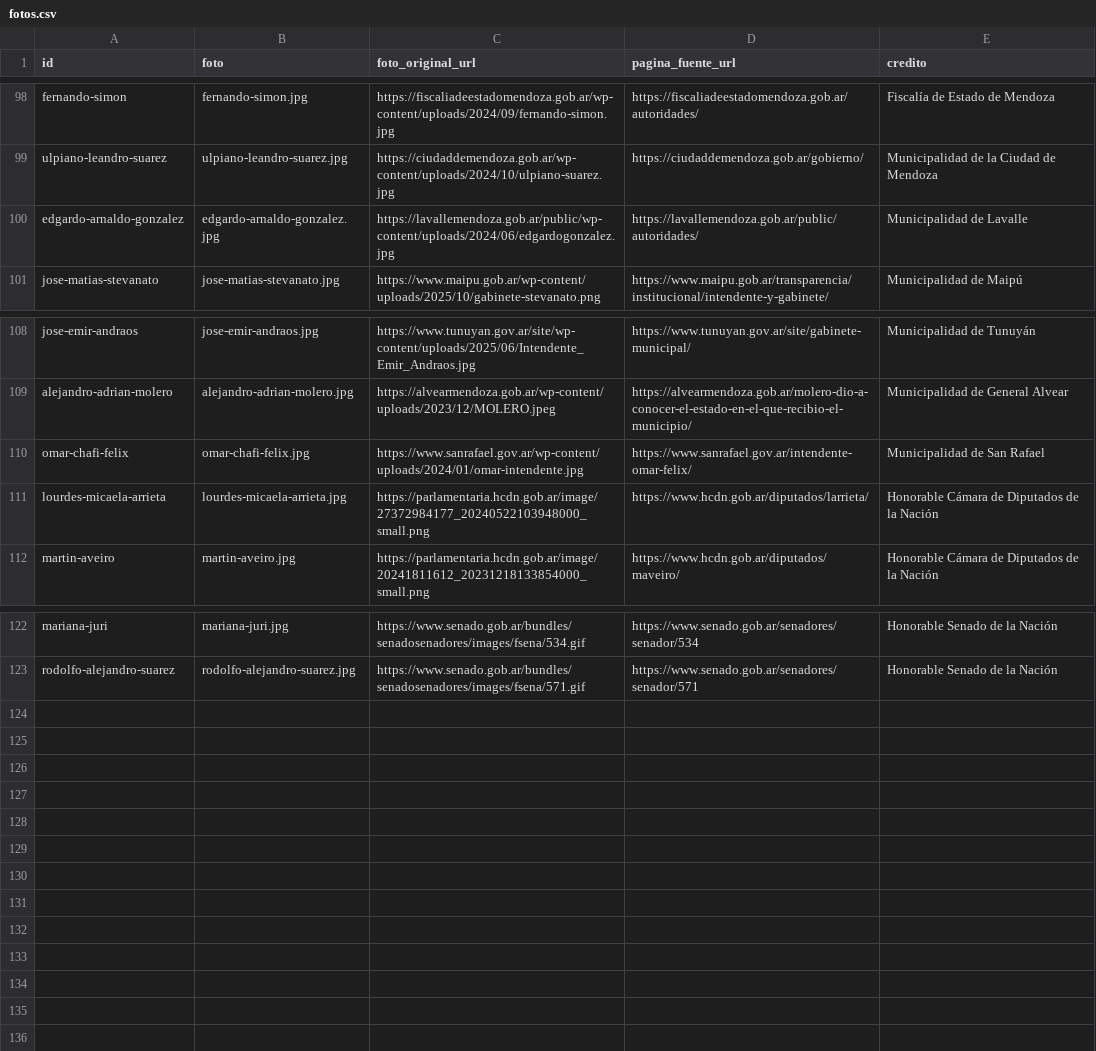
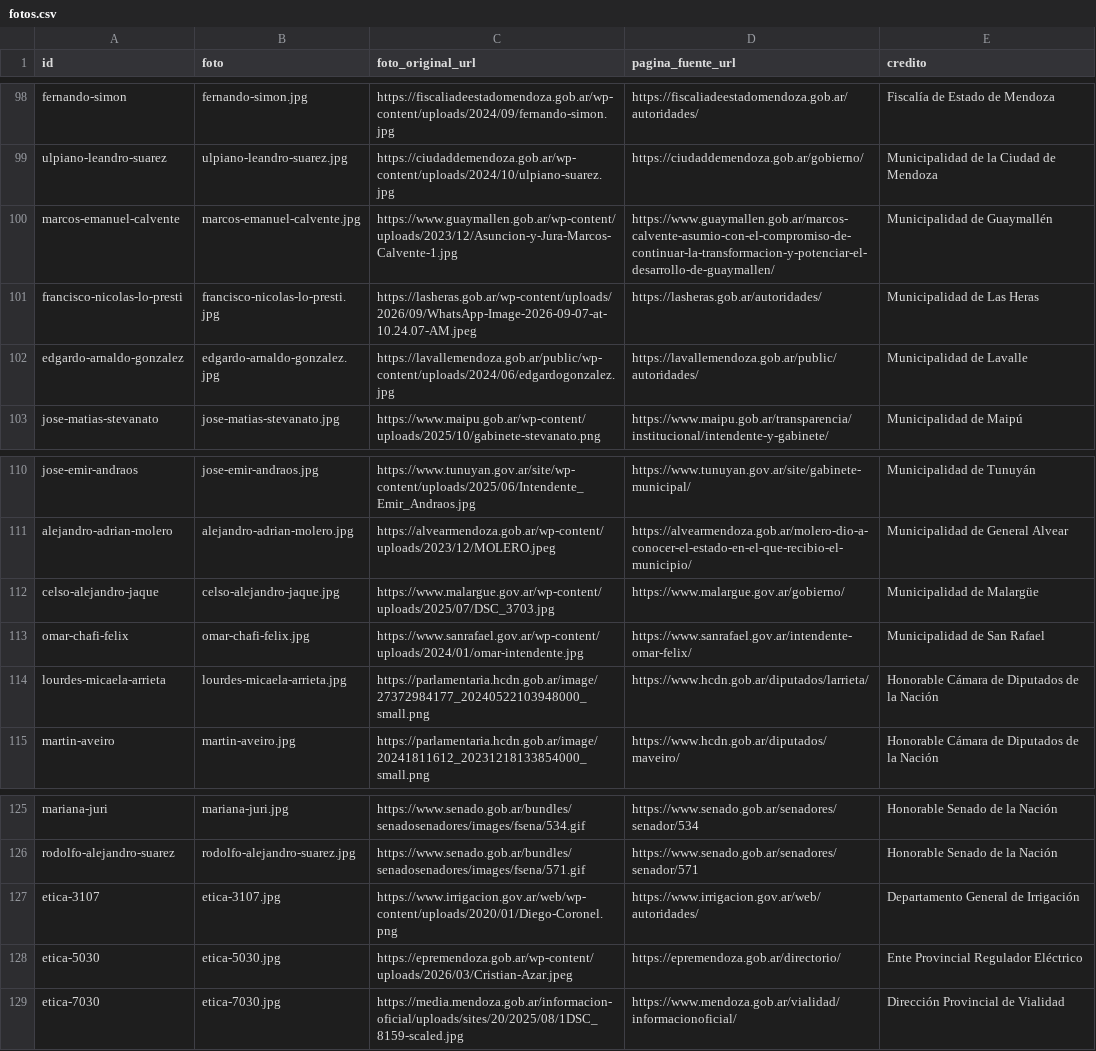
Before and after one commit to unllamas/mendoza-transparente, a CSV file: data/processed/fotos/fotos.csv, drawn as a sheet; only a part is shown, gaps mark what is left out.

```diff
--- a/data/processed/fotos/fotos.csv
+++ b/data/processed/fotos/fotos.csv
@@ -99,2 +99,4 @@ fernando-simon,fernando-simon.jpg,https://fiscaliadeestadomendoza.gob.ar/wp-cont
 ulpiano-leandro-suarez,ulpiano-leandro-suarez.jpg,https://ciudaddemendoza.gob.ar/wp-content/uploads/2024/10/ulpiano-suarez.jpg,https://ciudaddemendoza.gob.ar/gobierno/,Municipalidad de la Ciudad de Mendoza
+marcos-emanuel-calvente,marcos-emanuel-calvente.jpg,https://www.guaymallen.gob.ar/wp-content/uploads/2023/12/Asuncion-y-Jura-Marcos-Calvente-1.jpg,https://www.guaymallen.gob.ar/marcos-calvente-asumio-con-el-compromiso-de-continuar-la-transformacion-y-potenciar-el-desarrollo-de-guaymallen/,Municipalidad de Guaymallén
+francisco-nicolas-lo-presti,francisco-nicolas-lo-presti.jpg,https://lasheras.gob.ar/wp-content/uploads/2026/09/WhatsApp-Image-2026-09-07-at-10.24.07-AM.jpeg,https://lasheras.gob.ar/autoridades/,Municipalidad de Las Heras
 edgardo-arnaldo-gonzalez,edgardo-arnaldo-gonzalez.jpg,https://lavallemendoza.gob.ar/public/wp-content/uploads/2024/06/edgardogonzalez.jpg,https://lavallemendoza.gob.ar/public/autoridades/,Municipalidad de Lavalle
@@ -109,2 +111,3 @@ jose-emir-andraos,jose-emir-andraos.jpg,https://www.tunuyan.gov.ar/site/wp-conte
 alejandro-adrian-molero,alejandro-adrian-molero.jpg,https://alvearmendoza.gob.ar/wp-content/uploads/2023/12/MOLERO.jpeg,https://alvearmendoza.gob.ar/molero-dio-a-conocer-el-estado-en-el-que-recibio-el-municipio/,Municipalidad de General Alvear
+celso-alejandro-jaque,celso-alejandro-jaque.jpg,https://www.malargue.gov.ar/wp-content/uploads/2025/07/DSC_3703.jpg,https://www.malargue.gov.ar/gobierno/,Municipalidad de Malargüe
 omar-chafi-felix,omar-chafi-felix.jpg,https://www.sanrafael.gov.ar/wp-content/uploads/2024/01/omar-intendente.jpg,https://www.sanrafael.gov.ar/intendente-omar-felix/,Municipalidad de San Rafael
@@ -123 +126,4 @@ mariana-juri,mariana-juri.jpg,https://www.senado.gob.ar/bundles/senadosenadores/
 rodolfo-alejandro-suarez,rodolfo-alejandro-suarez.jpg,https://www.senado.gob.ar/bundles/senadosenadores/images/fsena/571.gif,https://www.senado.gob.ar/senadores/senador/571,Honorable Senado de la Nación
+etica-3107,etica-3107.jpg,https://www.irrigacion.gov.ar/web/wp-content/uploads/2020/01/Diego-Coronel.png,https://www.irrigacion.gov.ar/web/autoridades/,Departamento General de Irrigación
+etica-5030,etica-5030.jpg,https://epremendoza.gob.ar/wp-content/uploads/2026/03/Cristian-Azar.jpeg,https://epremendoza.gob.ar/directorio/,Ente Provincial Regulador Eléctrico
+etica-7030,etica-7030.jpg,https://media.mendoza.gob.ar/informacion-oficial/uploads/sites/20/2025/08/1DSC_8159-scaled.jpg,https://www.mendoza.gob.ar/vialidad/informacionoficial/,Dirección Provincial de Vialidad
```
Also changed, not shown: 14 other files.
